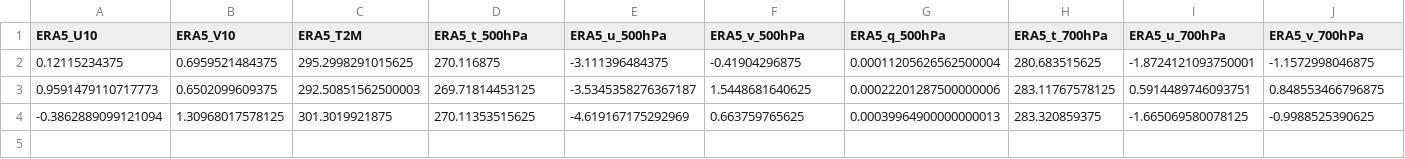
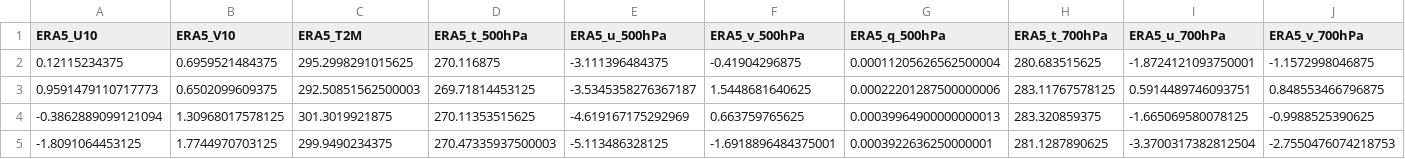
Before and after one commit to Aprameya05/SIH-Hyperlocal-Warning, a CSV file: data/gfs_realtime_43295.csv, drawn as a sheet; only a part is shown; rows hold the shown columns only; the diff names each change by its address in the sheet, - before the commit and + after, or states it on an @@ line.

```diff
--- a/data/gfs_realtime_43295.csv
+++ b/data/gfs_realtime_43295.csv
+row 5: -1.8091064453125 | 1.7744970703125 | 299.9490234375 | 270.47335937500003 | -5.113486328125 | -1.6918896484375001 | 0.0003922636250000001 | 281.1287890625 | -3.3700317382812504 | -2.7550476074218753
```
Also changed, not shown: data/forecast_log.csv, data/upperair_realtime_43295.csv, 9 other files.
